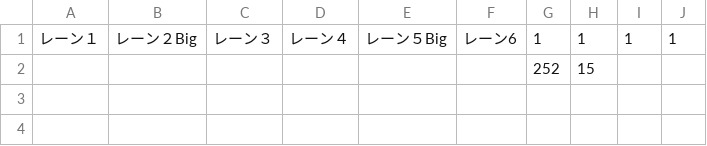
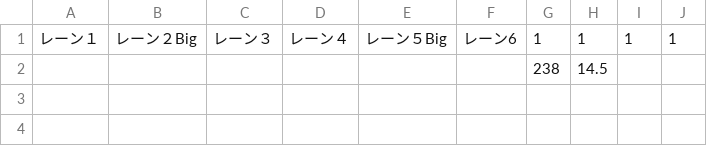
Before and after one commit to Rim1025/SoundVoltage, a CSV file: Assets/Data/きみをのせて/きみをのせて.csv, drawn as a sheet; only a part is shown; removed rows and columns are numbered as before the commit, all else as after; the diff names each change by its address in the sheet, - before the commit and + after, or states it on an @@ line.

```diff
--- a/Assets/Data/きみをのせて/きみをのせて.csv
+++ b/Assets/Data/きみをのせて/きみをのせて.csv
-row 2:  |  |  |  |  |  | 252 | 15
+row 2:  |  |  |  |  |  | 238 | 14.5
```
Also changed, not shown: Assets/Data/テスト/テスト.csv, 40 other files.
